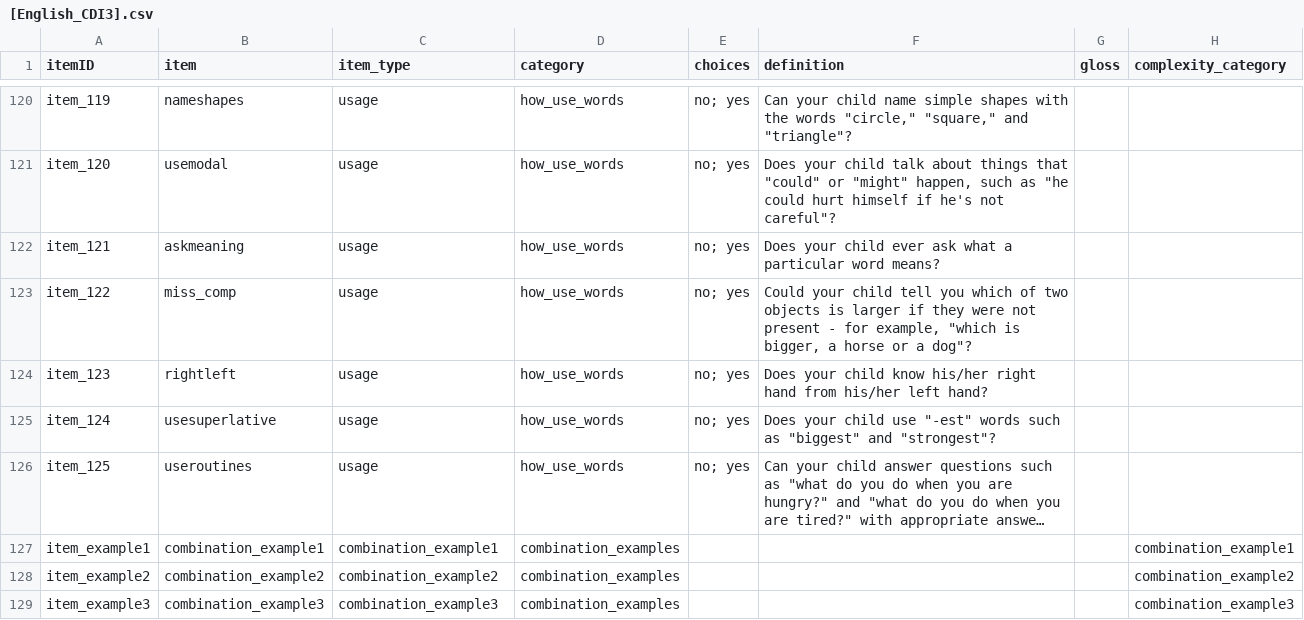
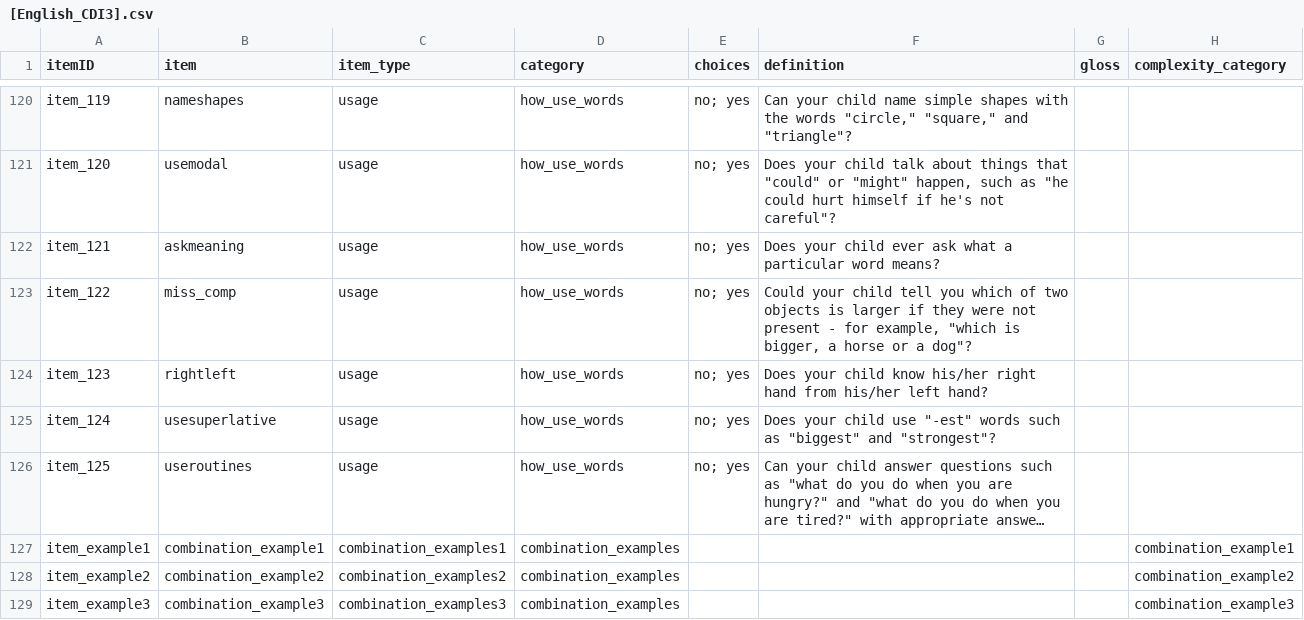
Before and after one commit to langcog/web-cdi, a CSV file: webcdi/cdi_form_csv/[English_CDI3].csv, drawn as a sheet; only a part is shown, gaps mark what is left out; long unchanged cells end in …; the diff names each change by its address in the sheet, - before the commit and + after, or states it on an @@ line.

```diff
--- a/webcdi/cdi_form_csv/[English_CDI3].csv
+++ b/webcdi/cdi_form_csv/[English_CDI3].csv
-C127 (item_type): combination_example1
+C127 (item_type): combination_examples1
-C128 (item_type): combination_example2
+C128 (item_type): combination_examples2
-C129 (item_type): combination_example3
+C129 (item_type): combination_examples3
```
Also changed, not shown: webcdi/cdi_form_csv/[Dutch_WG].csv, 1 other file.
